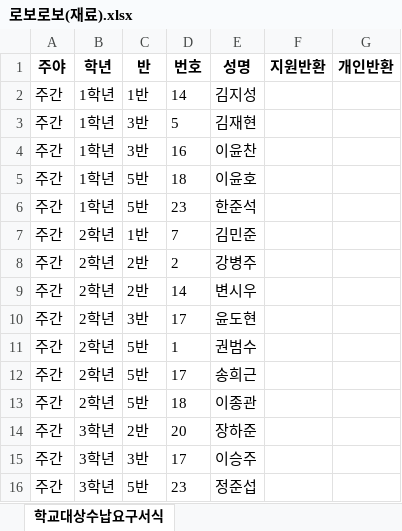
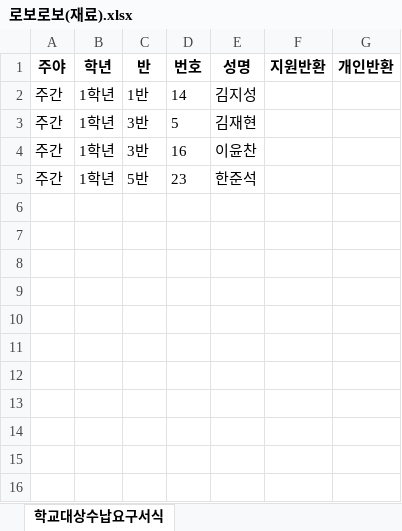
Before and after one commit to supos7/afterSchClass, an Excel workbook: 자유수강권자 환불/로보로보(재료).xlsx, sheet 학교대상수납요구서식, drawn as a sheet; values as stored, in another font and other column widths than the file's, no borders; the diff names each change by its address in the sheet, - before the commit and + after, or states it on an @@ line.

```diff
--- a/자유수강권자 환불/로보로보(재료).xlsx (sheet 학교대상수납요구서식)
+++ b/자유수강권자 환불/로보로보(재료).xlsx (sheet 학교대상수납요구서식)
-row 5: 주간 | 1학년 | 5반 | 18 | 이윤호
-row 7: 주간 | 2학년 | 1반 | 7 | 김민준
-row 8: 주간 | 2학년 | 2반 | 2 | 강병주
-row 9: 주간 | 2학년 | 2반 | 14 | 변시우
-row 10: 주간 | 2학년 | 3반 | 17 | 윤도현
-row 11: 주간 | 2학년 | 5반 | 1 | 권범수
-row 12: 주간 | 2학년 | 5반 | 17 | 송희근
-row 13: 주간 | 2학년 | 5반 | 18 | 이종관
-row 14: 주간 | 3학년 | 2반 | 20 | 장하준
-row 15: 주간 | 3학년 | 3반 | 17 | 이승주
-row 16: 주간 | 3학년 | 5반 | 23 | 정준섭
```
Also changed, not shown: 문서/자유수강권자 환불/논술2(강사).xlsx, 문서/자유수강권자 환불/논술2(교재).xlsx, 48 other files.
